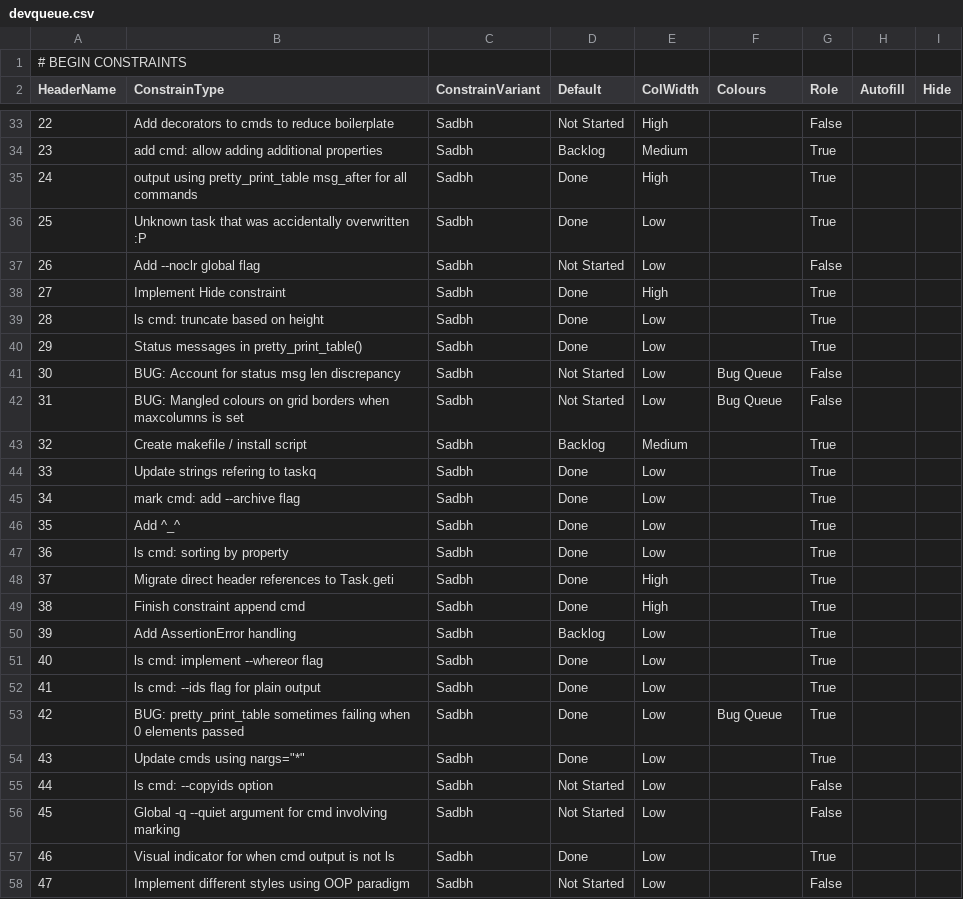
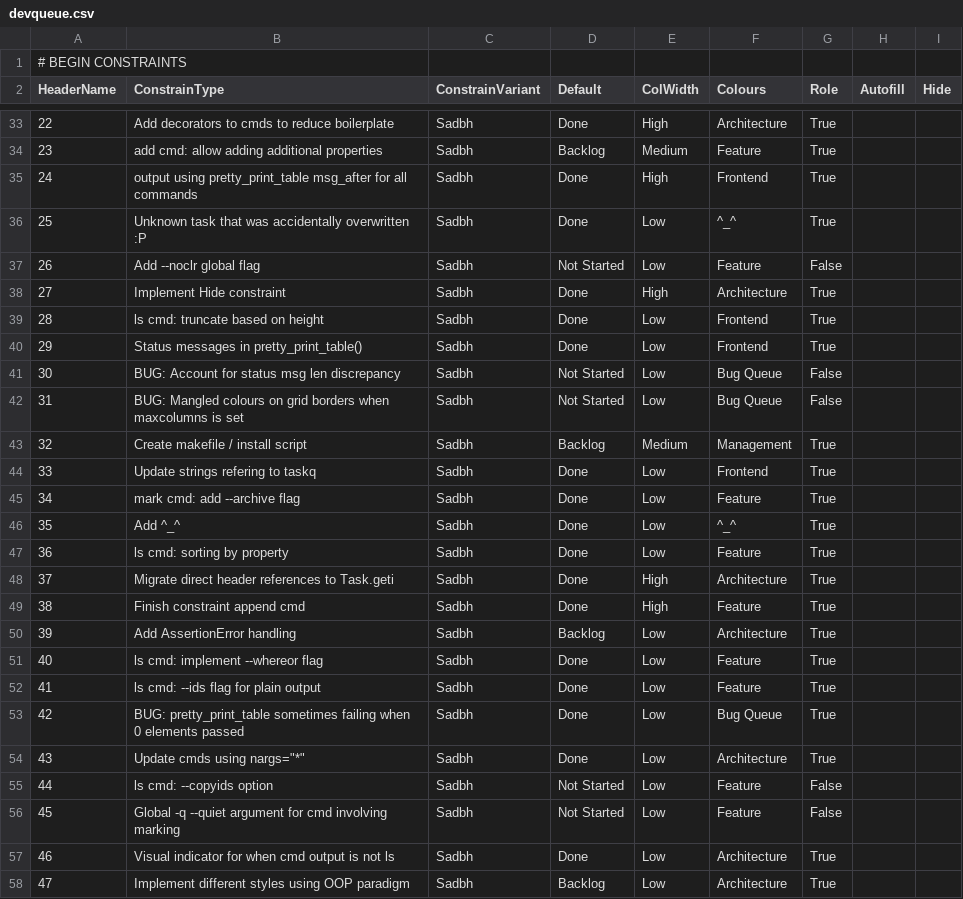
Before and after one commit to Infinnitor/tqb, a CSV file: devqueue.csv, drawn as a sheet; only a part is shown, gaps mark what is left out; the diff covers the shown part only; the diff names each change by its address in the sheet, - before the commit and + after, or states it on an @@ line.

```diff
--- a/devqueue.csv
+++ b/devqueue.csv
-D33 (Default): Not Started
+D33 (Default): Done
-F33 (Colours): (empty)
+F33 (Colours): Architecture
-G33 (Role): False
+G33 (Role): True
-F34 (Colours): (empty)
+F34 (Colours): Feature
-F35 (Colours): (empty)
+F35 (Colours): Frontend
-F36 (Colours): (empty)
+F36 (Colours): ^_^
-F37 (Colours): (empty)
+F37 (Colours): Feature
-F38 (Colours): (empty)
+F38 (Colours): Architecture
-F39:F40 (Colours): (empty)
+F39:F40 (Colours): Frontend
-F43 (Colours): (empty)
+F43 (Colours): Management
-F44 (Colours): (empty)
+F44 (Colours): Frontend
-F45 (Colours): (empty)
+F45 (Colours): Feature
-F46 (Colours): (empty)
+F46 (Colours): ^_^
-F47 (Colours): (empty)
+F47 (Colours): Feature
-F48 (Colours): (empty)
+F48 (Colours): Architecture
-F49 (Colours): (empty)
+F49 (Colours): Feature
-F50 (Colours): (empty)
+F50 (Colours): Architecture
-F51:F52 (Colours): (empty)
+F51:F52 (Colours): Feature
-F54 (Colours): (empty)
+F54 (Colours): Architecture
-F55:F56 (Colours): (empty)
+F55:F56 (Colours): Feature
-F57:F58 (Colours): (empty)
+F57:F58 (Colours): Architecture
-D58 (Default): Not Started
+D58 (Default): Backlog
-G58 (Role): False
+G58 (Role): True
```
Also changed, not shown: 7 added rows, 1 removed row and 50 edited cells elsewhere in this file, 4 other files.
